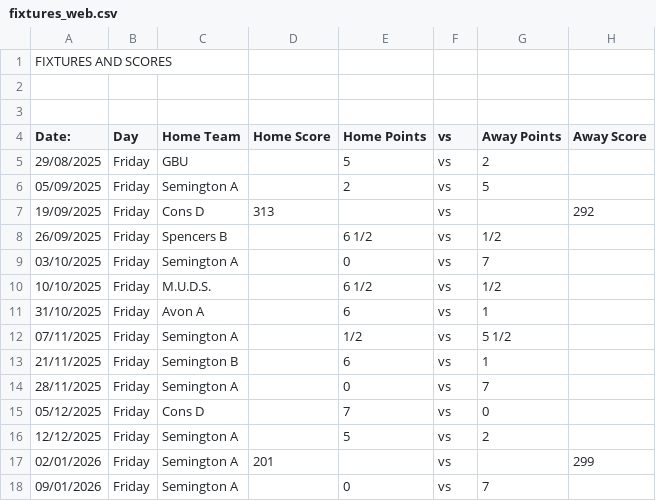
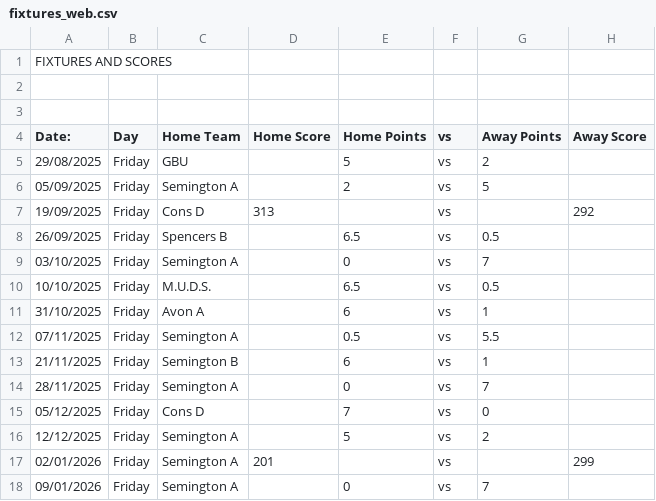
Before and after one commit to SemingtonA/Semington-a-test, a CSV file: fixtures_web.csv, drawn as a sheet; only a part is shown; the diff names each change by its address in the sheet, - before the commit and + after, or states it on an @@ line.

Commit message:
Update fixtures_web.csv

```diff
--- a/fixtures_web.csv
+++ b/fixtures_web.csv
-E8 (Home Points): 6 1/2
+E8 (Home Points): 6.5
-G8 (Away Points): 1/2
+G8 (Away Points): 0.5
-E10 (Home Points): 6 1/2
+E10 (Home Points): 6.5
-G10 (Away Points): 1/2
+G10 (Away Points): 0.5
-E12 (Home Points): 1/2
+E12 (Home Points): 0.5
-G12 (Away Points): 5 1/2
+G12 (Away Points): 5.5
```
